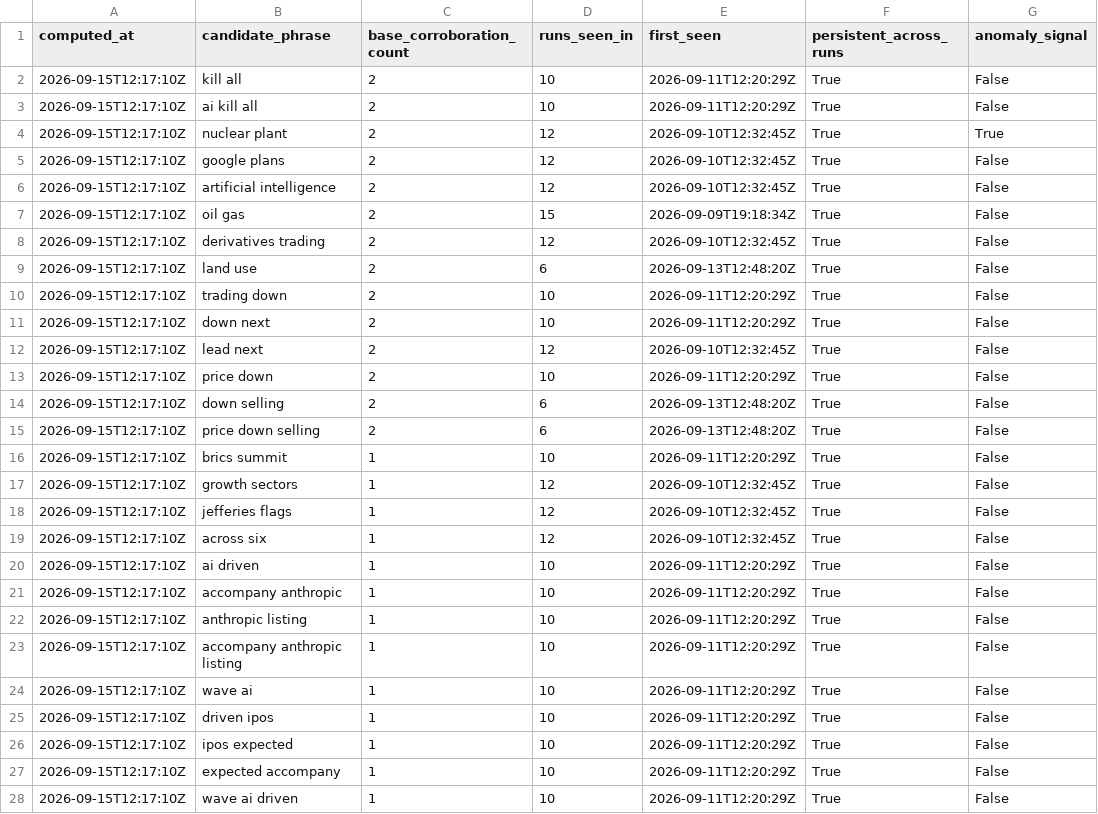
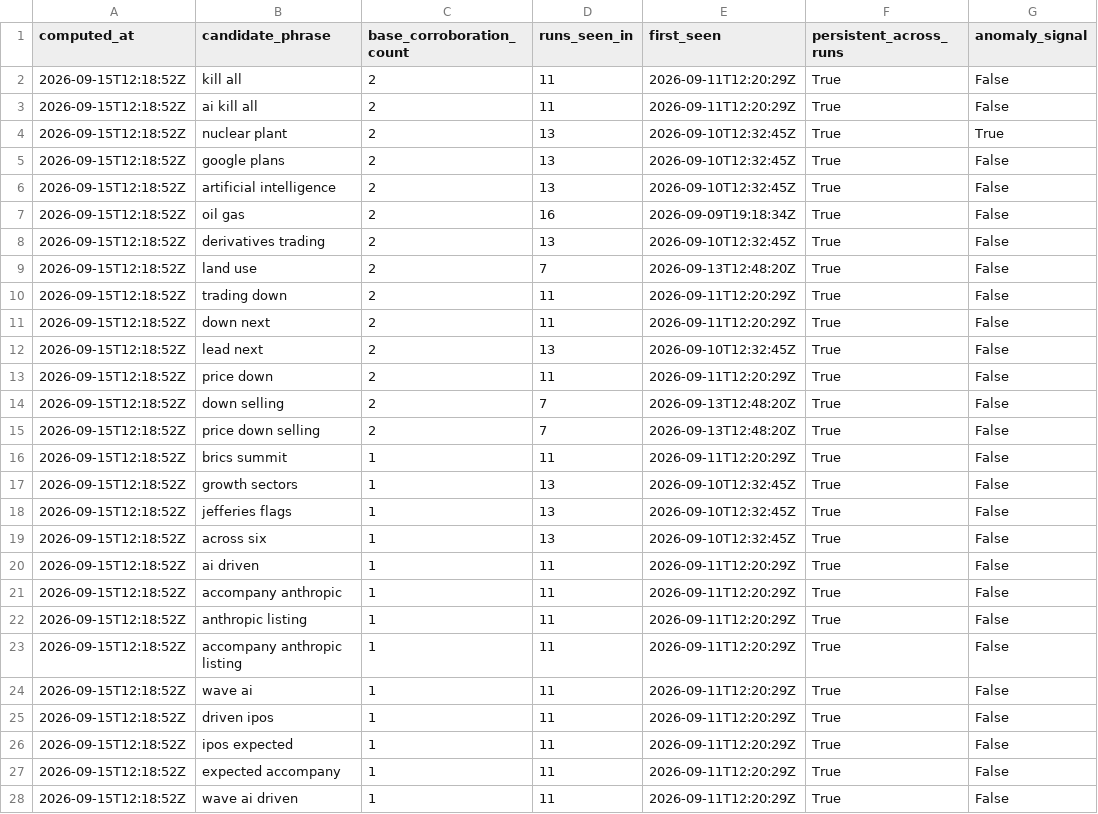
Before and after one commit to Malia-Skk/lndc-intelligence-radar, a CSV file: data/derived/sector_corroboration_log.csv, drawn as a sheet; only a part is shown; the diff covers the shown part only; the diff names each change by its address in the sheet, - before the commit and + after, or states it on an @@ line.

```diff
--- a/data/derived/sector_corroboration_log.csv
+++ b/data/derived/sector_corroboration_log.csv
-A2:A28 (computed_at): 2026-09-15T12:17:10Z
+A2:A28 (computed_at): 2026-09-15T12:18:52Z
-D2:D3 (runs_seen_in): 10
+D2:D3 (runs_seen_in): 11
-D4:D6 (runs_seen_in): 12
+D4:D6 (runs_seen_in): 13
-D7 (runs_seen_in): 15
+D7 (runs_seen_in): 16
-D8 (runs_seen_in): 12
+D8 (runs_seen_in): 13
-D9 (runs_seen_in): 6
+D9 (runs_seen_in): 7
-D10:D11 (runs_seen_in): 10
+D10:D11 (runs_seen_in): 11
-D12 (runs_seen_in): 12
+D12 (runs_seen_in): 13
-D13 (runs_seen_in): 10
+D13 (runs_seen_in): 11
-D14:D15 (runs_seen_in): 6
+D14:D15 (runs_seen_in): 7
-D16 (runs_seen_in): 10
+D16 (runs_seen_in): 11
-D17:D19 (runs_seen_in): 12
+D17:D19 (runs_seen_in): 13
-D20:D28 (runs_seen_in): 10
+D20:D28 (runs_seen_in): 11
```
Also changed, not shown: 5 added rows, 5 removed rows and 16 edited cells elsewhere in this file.
